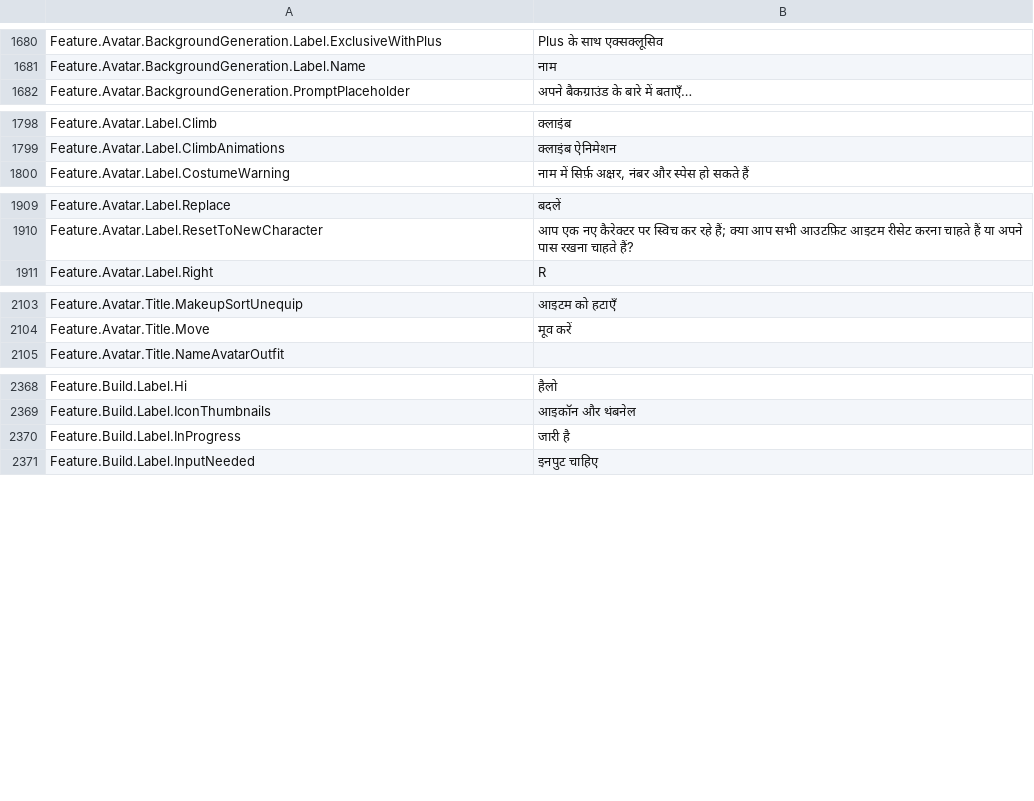
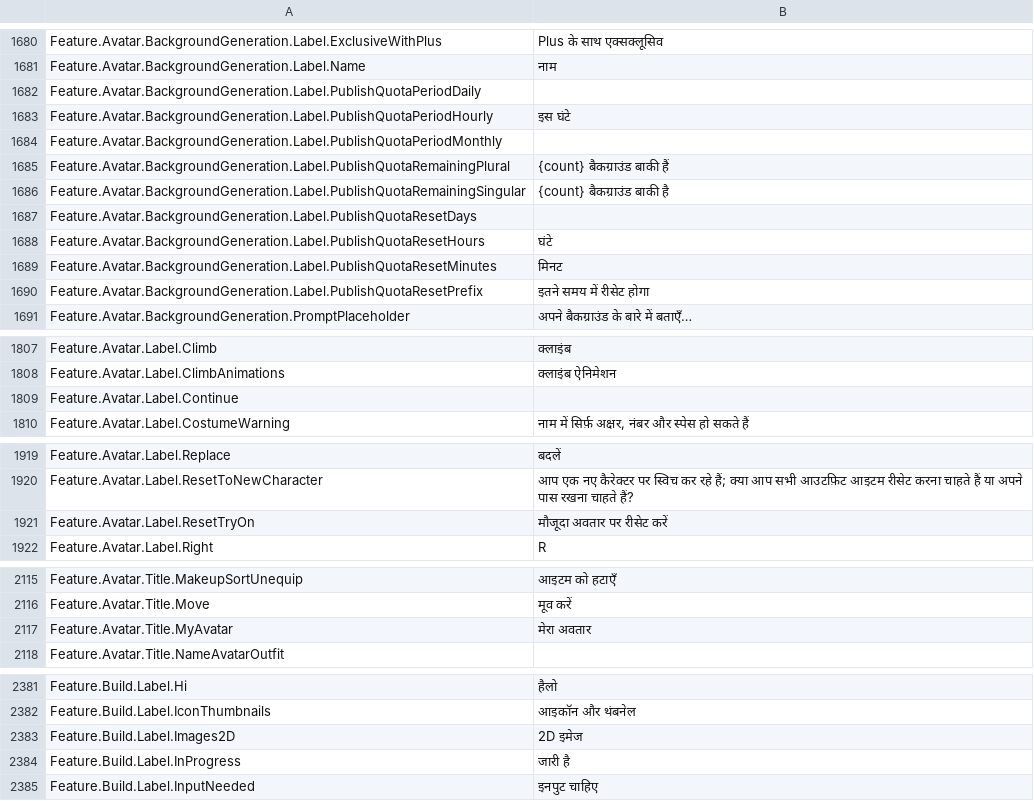
Before and after one commit to walway/Roblox-Datamine, a CSV file: UniversalApp/Locales/Common/hi-in.csv, drawn as a sheet; only a part is shown, gaps mark what is left out; the diff covers the shown part only.

```diff
--- a/UniversalApp/Locales/Common/hi-in.csv
+++ b/UniversalApp/Locales/Common/hi-in.csv
@@ -1691,2 +1691,11 @@ Feature.Avatar.BackgroundGeneration.Label.ExclusiveWithPlus,Plus के सा
 Feature.Avatar.BackgroundGeneration.Label.Name,नाम
+Feature.Avatar.BackgroundGeneration.Label.PublishQuotaPeriodDaily,
+Feature.Avatar.BackgroundGeneration.Label.PublishQuotaPeriodHourly,इस घंटे
+Feature.Avatar.BackgroundGeneration.Label.PublishQuotaPeriodMonthly,
+Feature.Avatar.BackgroundGeneration.Label.PublishQuotaRemainingPlural,{count} बैकग्राउंड बाकी हैं
+Feature.Avatar.BackgroundGeneration.Label.PublishQuotaRemainingSingular,{count} बैकग्राउंड बाकी है
+Feature.Avatar.BackgroundGeneration.Label.PublishQuotaResetDays,
+Feature.Avatar.BackgroundGeneration.Label.PublishQuotaResetHours,घंटे
+Feature.Avatar.BackgroundGeneration.Label.PublishQuotaResetMinutes,मिनट
+Feature.Avatar.BackgroundGeneration.Label.PublishQuotaResetPrefix,इतने समय में रीसेट होगा
 Feature.Avatar.BackgroundGeneration.PromptPlaceholder,अपने बैकग्राउंड के बारे में बताएँ…
@@ -1809,2 +1818,3 @@ Feature.Avatar.Label.Climb,क्लाइंब
 Feature.Avatar.Label.ClimbAnimations,क्लाइंब ऐनिमेशन
+Feature.Avatar.Label.Continue,
 Feature.Avatar.Label.CostumeWarning,"नाम में सिर्फ़ अक्षर, नंबर और स्पेस हो सकते हैं"
@@ -1920,2 +1930,3 @@ Feature.Avatar.Label.Replace,बदलें
 Feature.Avatar.Label.ResetToNewCharacter,आप एक नए कैरेक्टर पर स्विच कर रहे हैं; क्या आप सभी आउटफ़िट आइटम रीसेट करना चाहते हैं या अपने पास रखना चाहते हैं?
+Feature.Avatar.Label.ResetTryOn,मौजूदा अवतार पर रीसेट करें
 Feature.Avatar.Label.Right,R
@@ -2114,2 +2126,3 @@ Feature.Avatar.Title.MakeupSortUnequip,आइटम को हटाएँ
 Feature.Avatar.Title.Move,मूव करें
+Feature.Avatar.Title.MyAvatar,मेरा अवतार
 Feature.Avatar.Title.NameAvatarOutfit,
@@ -2382,2 +2395,3 @@ Feature.Build.Label.Hi,हैलो
 Feature.Build.Label.IconThumbnails,आइकॉन और थंबनेल
+Feature.Build.Label.Images2D,2D इमेज
 Feature.Build.Label.InProgress,जारी है
```
Also changed, not shown: 1 added row and 1 edited cell elsewhere in this file, UniversalApp/Locales/Common/de-de.csv, UniversalApp/Locales/Common/pl-pl.csv, 15 other files.
